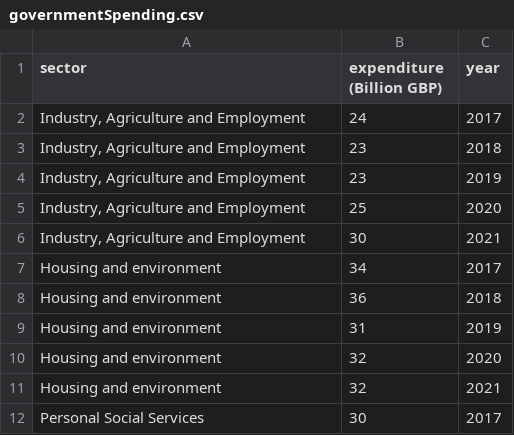
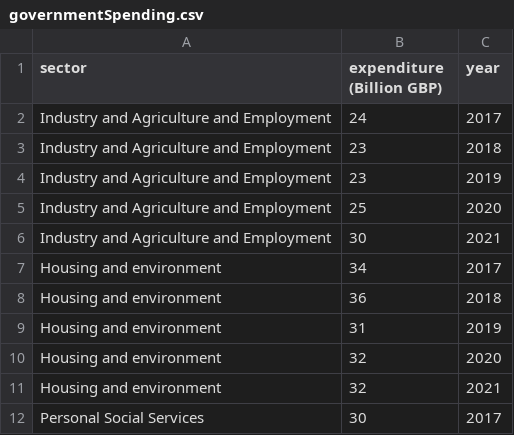
Before and after one commit to jamestran95/web, a CSV file: governmentSpending.csv, drawn as a sheet; only a part is shown.

Commit message:
Update governmentSpending.csv

```diff
--- a/governmentSpending.csv
+++ b/governmentSpending.csv
@@ -1,7 +1,7 @@
 sector,expenditure (Billion GBP),year
-"Industry, Agriculture and Employment",24,2017
-"Industry, Agriculture and Employment",23,2018
-"Industry, Agriculture and Employment",23,2019
-"Industry, Agriculture and Employment",25,2020
-"Industry, Agriculture and Employment",30,2021
+Industry and Agriculture and Employment,24,2017
+Industry and Agriculture and Employment,23,2018
+Industry and Agriculture and Employment,23,2019
+Industry and Agriculture and Employment,25,2020
+Industry and Agriculture and Employment,30,2021
 Housing and environment ,34,2017
```
